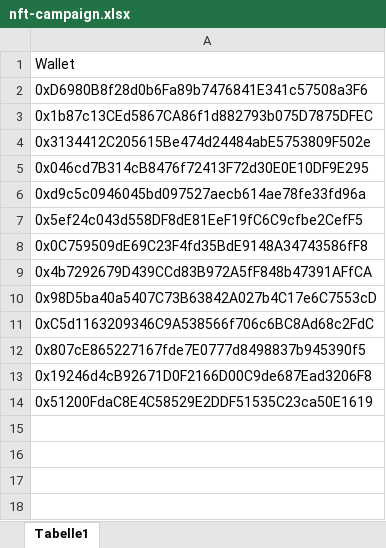
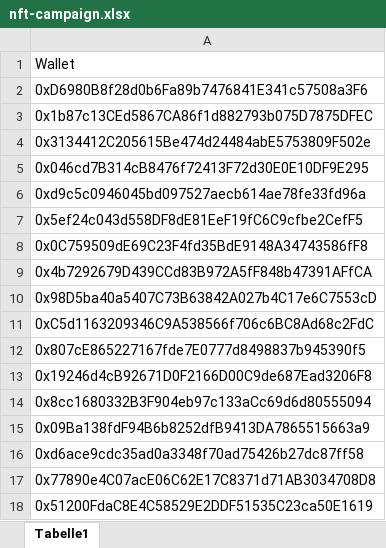
Before and after one commit to MagicSea-Finance/tokenlist, an Excel workbook: src/tokenLogos/nft-campaign/nft-campaign.xlsx, sheet Tabelle1, drawn as a sheet; values as stored, in another font and other column widths than the file's, no borders; the diff names each change by its address in the sheet, - before the commit and + after, or states it on an @@ line.

Commit message:
Update nft-campaign.xlsx

```diff
--- a/src/tokenLogos/nft-campaign/nft-campaign.xlsx (sheet Tabelle1)
+++ b/src/tokenLogos/nft-campaign/nft-campaign.xlsx (sheet Tabelle1)
+row 14: 0x8cc1680332B3F904eb97c133aCc69d6d80555094
+row 15: 0x09Ba138fdF94B6b8252dfB9413DA7865515663a9
+row 16: 0xd6ace9cdc35ad0a3348f70ad75426b27dc87ff58
+row 17: 0x77890e4C07acE06C62E17C8371d71AB3034708D8
```
